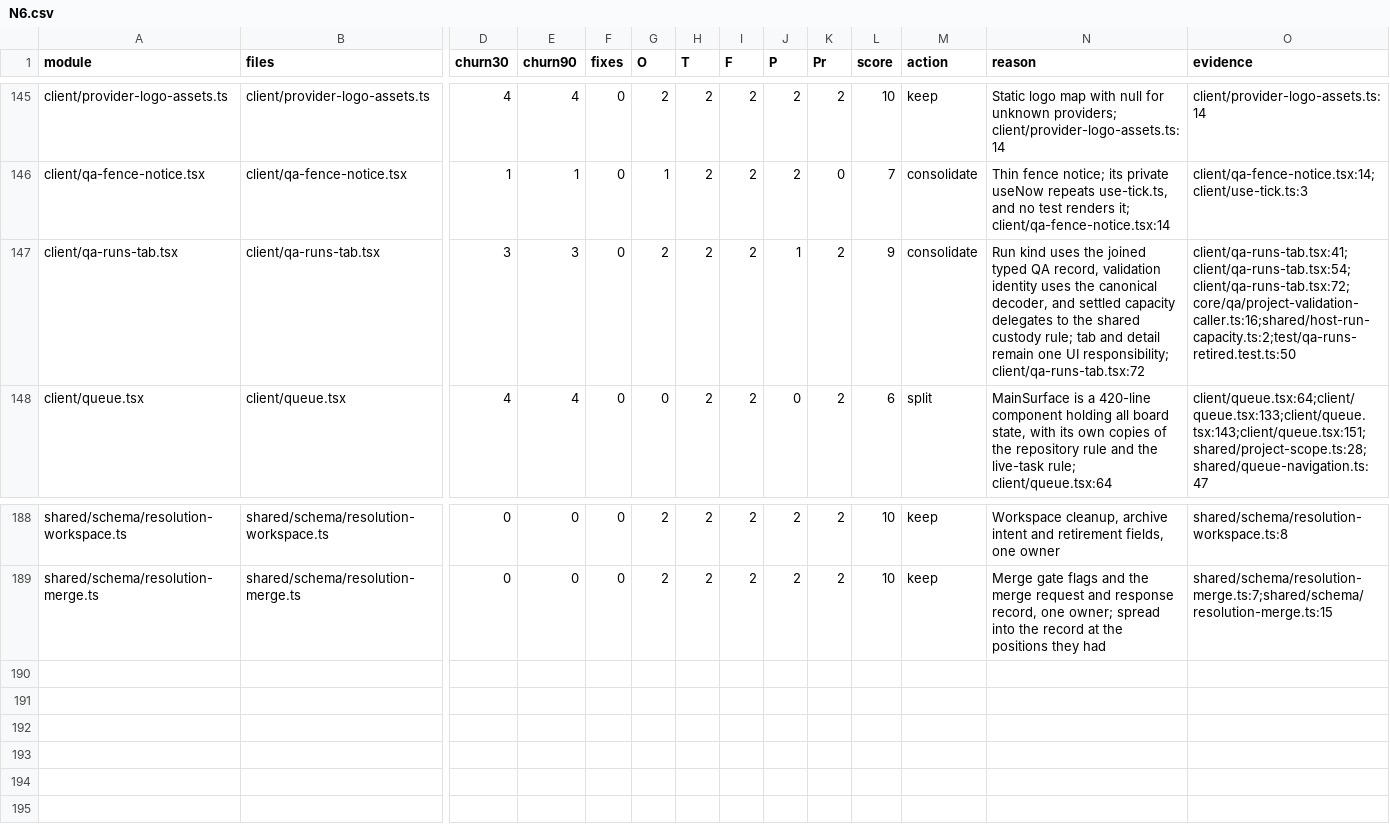
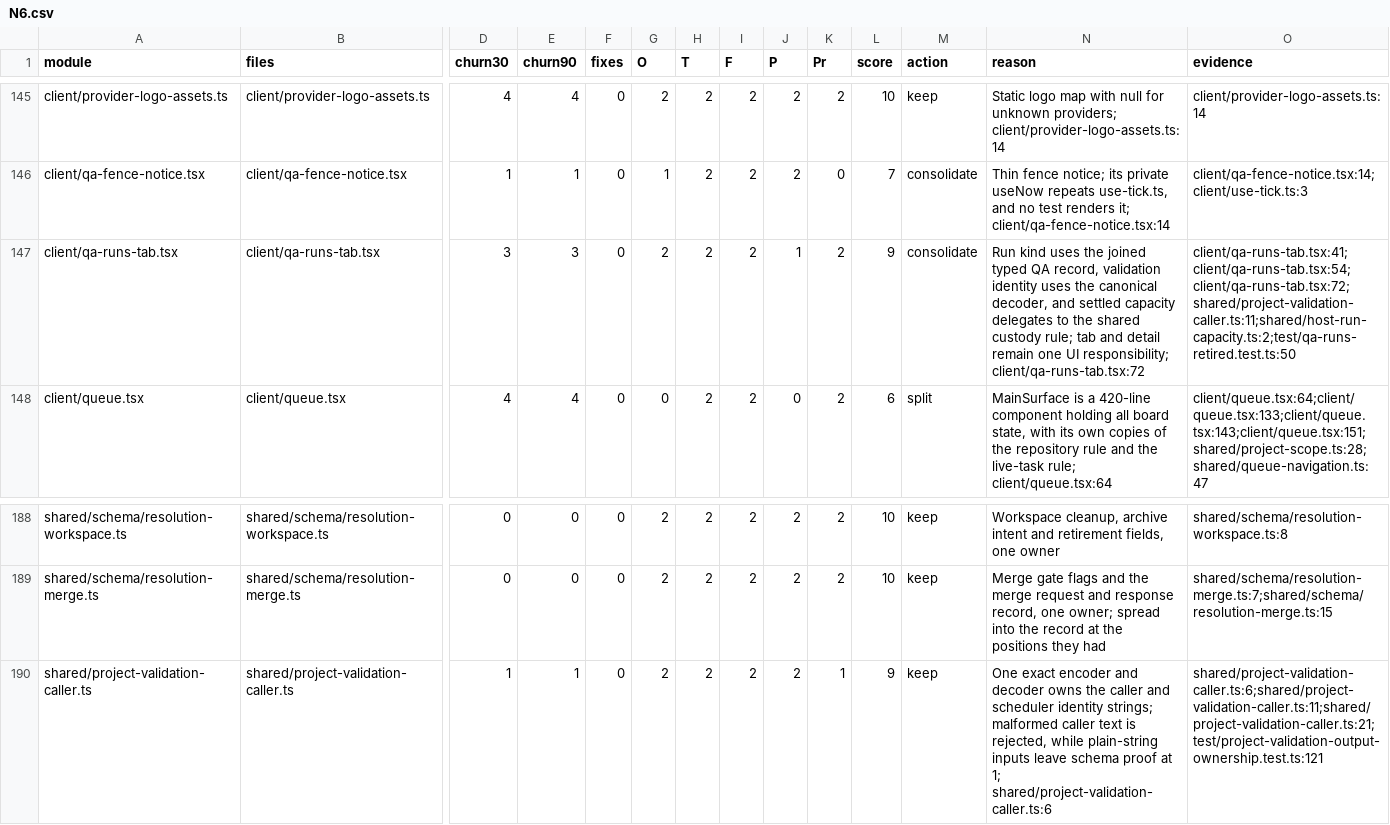
Before and after one commit to inflatable-cookie/nucleus, a CSV file: docs/knowledge/quality/code/N6.csv, drawn as a sheet; only a part is shown, gaps mark what is left out; rows hold the shown columns only; the diff names each change by its address in the sheet, - before the commit and + after, or states it on an @@ line.

Commit message:
1226: share project validation caller identity

```diff
--- a/docs/knowledge/quality/code/N6.csv
+++ b/docs/knowledge/quality/code/N6.csv
-O147 (evidence): client/qa-runs-tab.tsx:41;client/qa-runs-tab.tsx:54;client/qa-runs-tab.tsx:72;core/qa/project-validation-caller.ts:16;shared/host-run-capacity.ts:2;test/qa-runs-retired.test.ts:50
+O147 (evidence): client/qa-runs-tab.tsx:41;client/qa-runs-tab.tsx:54;client/qa-runs-tab.tsx:72;shared/project-validation-caller.ts:11;shared/host-run-capacity.ts:2;test/qa-runs-retired.test.ts:50
+row 190: shared/project-validation-caller.ts | shared/project-validation-caller.ts | 1 | 1 | 0 | 2 | 2 | 2 | 2 | 1 | 9 | keep | One exact encoder and decoder owns the caller and scheduler identity strings; malformed caller text is rejected, while plain-string inputs leave schema proof at 1; shared/project-validation-caller.ts:6 | shared/project-validation-caller.ts:6;shared/project-validation-caller.ts:11;shared/project-validation-caller.ts:21;test/project-validation-output-ownership.test.ts:121
```
Also changed, not shown: 10 other files.
